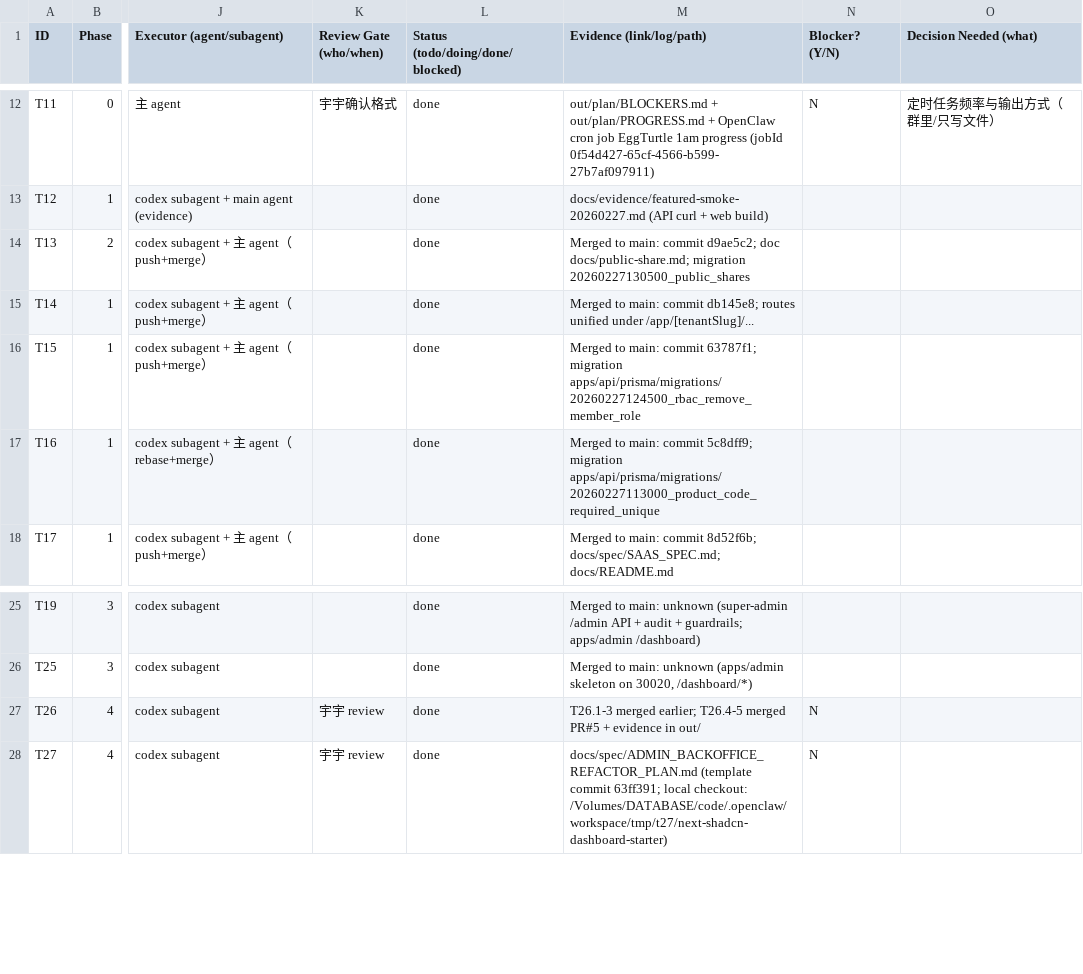
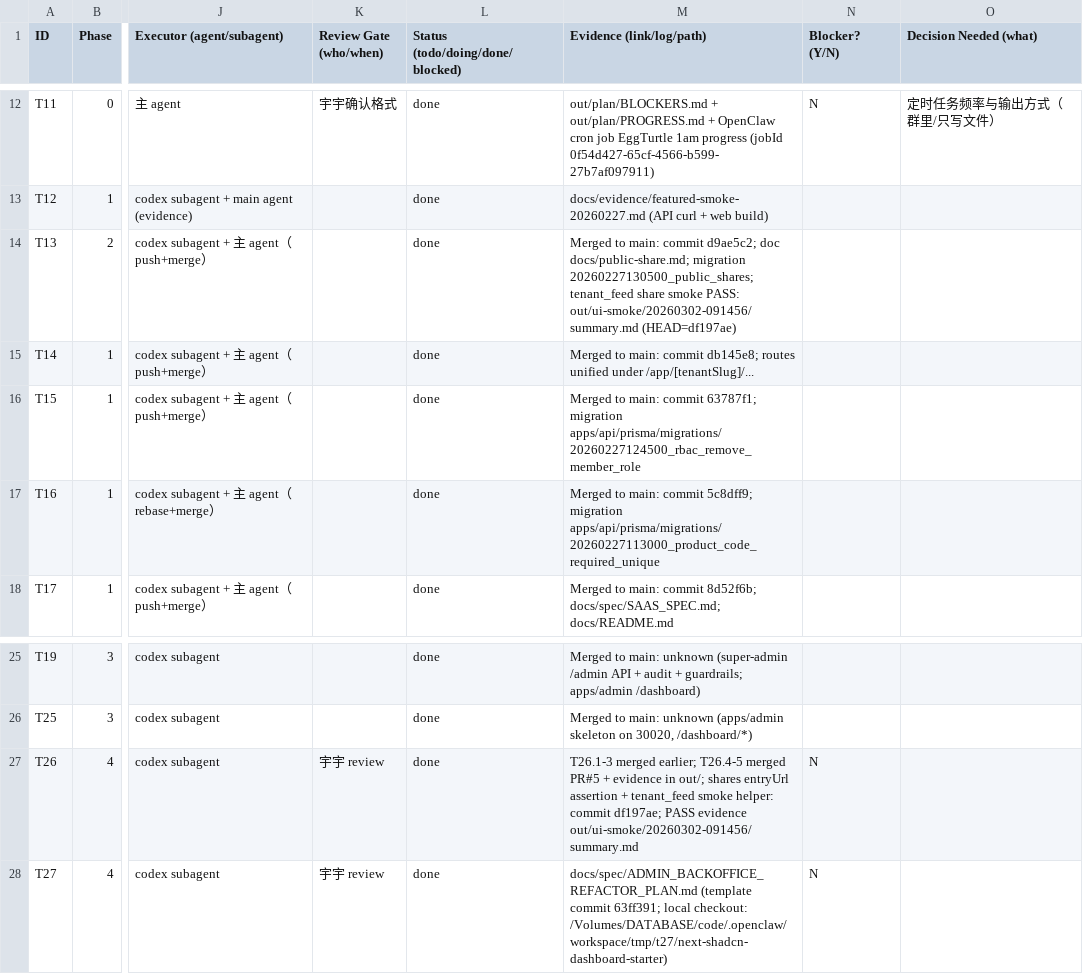
Before and after one commit to GalaxyXieyu/Eggturtle-breeding-library, a CSV file: docs/plan/EggsTask.csv, drawn as a sheet; only a part is shown, gaps mark what is left out; the diff names each change by its address in the sheet, - before the commit and + after, or states it on an @@ line.

Commit message:
docs(plan): record tenant_feed share smoke PASS evidence

```diff
--- a/docs/plan/EggsTask.csv
+++ b/docs/plan/EggsTask.csv
-M14 (Evidence (link/log/path)): …docs/public-share.md; migration 20260227130500_public_shares
+M14 (Evidence (link/log/path)): …docs/public-share.md; migration 20260227130500_public_shares; tenant_feed share smoke PASS: out/ui-smoke/20260302-091456/summary.md (HEAD=df197ae)
-M27 (Evidence (link/log/path)): …evidence in out/
+M27 (Evidence (link/log/path)): …evidence in out/; shares entryUrl assertion + tenant_feed smoke helper: commit df197ae; PASS evidence out/ui-smoke/20260302-091456/summary.md
```
